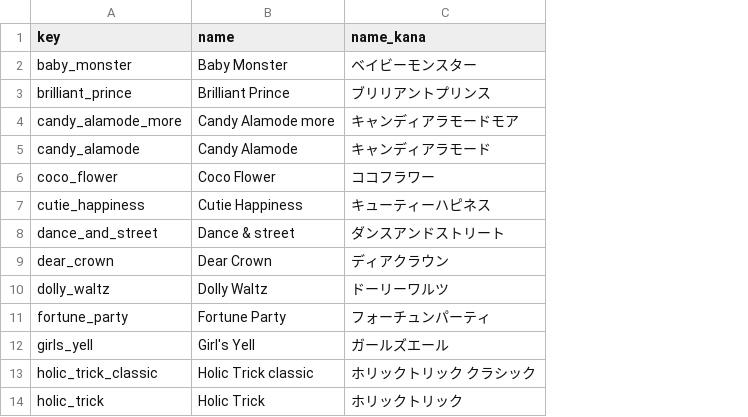
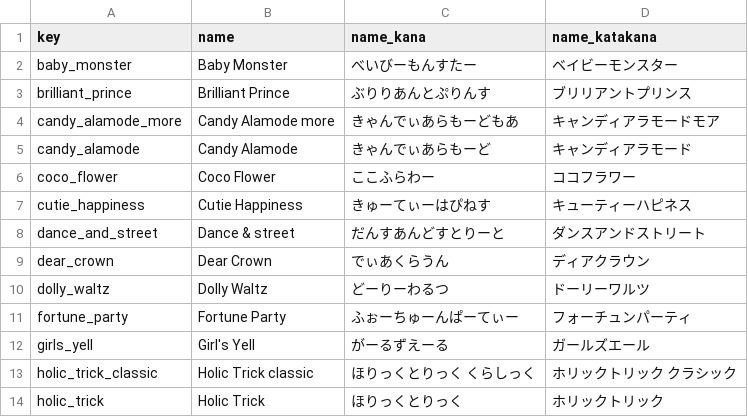
Before and after one commit to prickathon/prismdb, a CSV file: _data/brand/brands.csv, drawn as a sheet; only a part is shown; addresses are those after the commit; the diff names each change by its address in the sheet, - before the commit and + after, or states it on an @@ line.

Commit message:
ブランドに name_katakana を追加

```diff
--- a/_data/brand/brands.csv
+++ b/_data/brand/brands.csv
+column C (name_kana), rows 2-14: べいびーもんすたー | ぶりりあんとぷりんす | きゃんでぃあらもーどもあ | きゃんでぃあらもーど | ここふらわー | きゅーてぃーはぴねす | だんすあんどすとりーと | でぃあくらうん | どーりーわるつ | ふぉーちゅーんぱーてぃー | がーるずえーる | ほりっくとりっく くらしっく | ほりっくとりっく
-D1: name_kana
+D1: name_katakana
```
Also changed, not shown: _data/schema/properties.csv, 1 other file.
